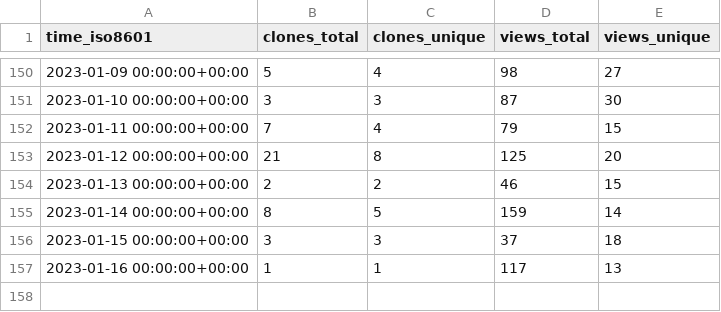
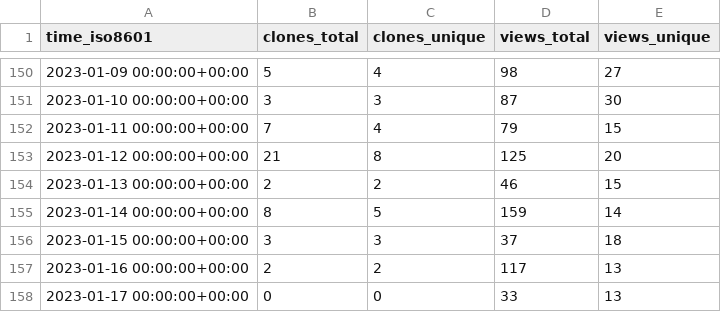
Before and after one commit to Fevol/obsidian-translate, a CSV file: Fevol/obsidian-translate/ghrs-data/views_clones_aggregate.csv, drawn as a sheet; only a part is shown, gaps mark what is left out.

```diff
--- a/Fevol/obsidian-translate/ghrs-data/views_clones_aggregate.csv
+++ b/Fevol/obsidian-translate/ghrs-data/views_clones_aggregate.csv
@@ -156,2 +156,3 @@ time_iso8601,clones_total,clones_unique,views_total,views_unique
 2023-01-15 00:00:00+00:00,3,3,37,18
-2023-01-16 00:00:00+00:00,1,1,117,13
+2023-01-16 00:00:00+00:00,2,2,117,13
+2023-01-17 00:00:00+00:00,0,0,33,13
```
Also changed, not shown: 1 other file.
